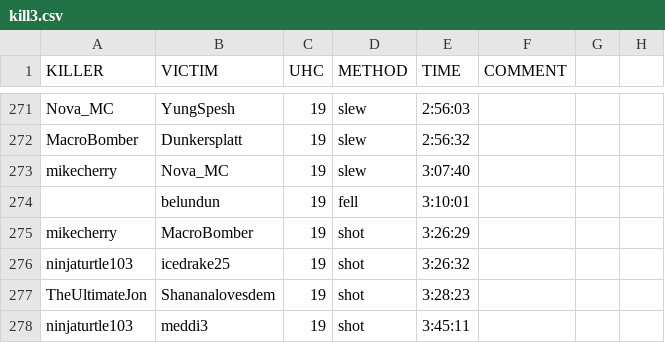
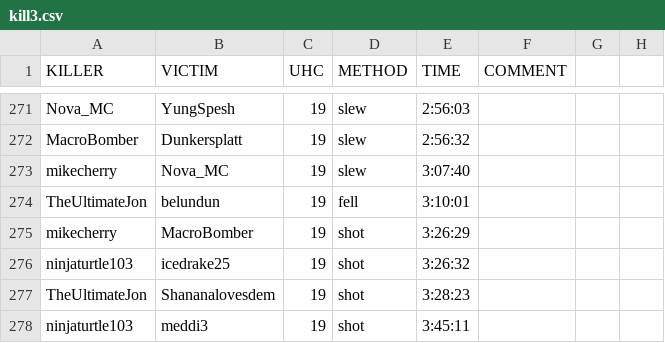
Before and after one commit to jrcolonial98/uhcmgr, a CSV file: src/load/kill3.csv, drawn as a sheet; only a part is shown, gaps mark what is left out.

```diff
--- a/src/load/kill3.csv
+++ b/src/load/kill3.csv
@@ -273,3 +273,3 @@ MacroBomber,Dunkersplatt,19,slew,2:56:32,,,
 mikecherry,Nova_MC,19,slew,3:07:40,,,
-,belundun,19,fell,3:10:01,,,
+TheUltimateJon,belundun,19,fell,3:10:01,,,
 mikecherry,MacroBomber,19,shot,3:26:29,,,
```
Also changed, not shown: 1 other file.
